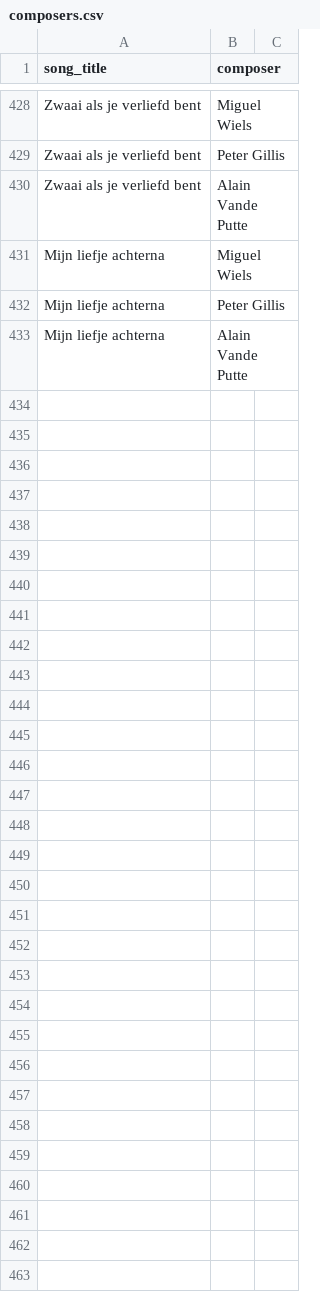
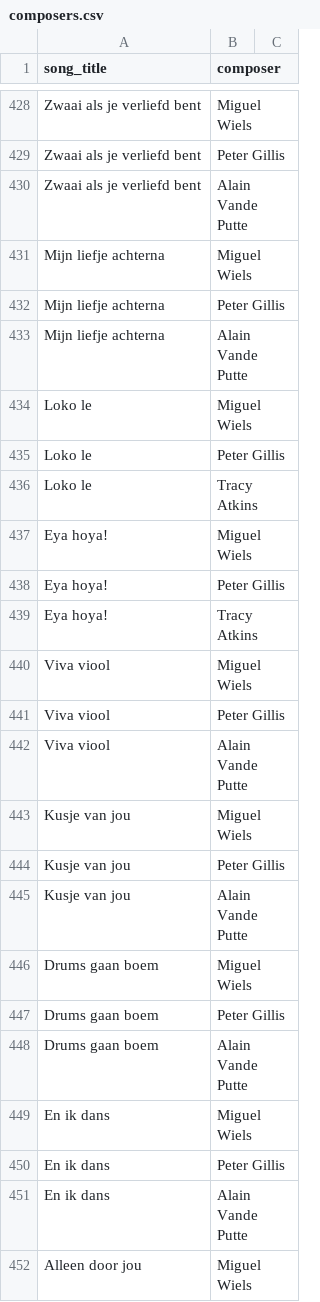
Before and after one commit to richelbilderbeek/heyahmama, a CSV file: inst/extdata/composers.csv, drawn as a sheet; only a part is shown, gaps mark what is left out; the diff covers the shown part only.

Commit message:
Add 'Loko le'

```diff
--- a/inst/extdata/composers.csv
+++ b/inst/extdata/composers.csv
@@ -433 +433,20 @@ Mijn liefje achterna,Peter Gillis
 Mijn liefje achterna,Alain Vande Putte
+Loko le,Miguel Wiels
+Loko le,Peter Gillis
+Loko le,Tracy Atkins
+Eya hoya!,Miguel Wiels
+Eya hoya!,Peter Gillis
+Eya hoya!,Tracy Atkins
+Viva viool,Miguel Wiels
+Viva viool,Peter Gillis
+Viva viool,Alain Vande Putte
+Kusje van jou,Miguel Wiels
+Kusje van jou,Peter Gillis
+Kusje van jou,Alain Vande Putte
+Drums gaan boem,Miguel Wiels
+Drums gaan boem,Peter Gillis
+Drums gaan boem,Alain Vande Putte
+En ik dans,Miguel Wiels
+En ik dans,Peter Gillis
+En ik dans,Alain Vande Putte
+Alleen door jou,Miguel Wiels
```
Also changed, not shown: 17 added rows elsewhere in this file, inst/extdata/songs.csv.
